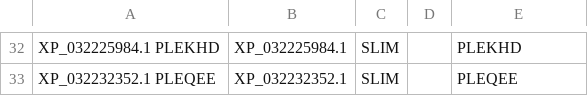
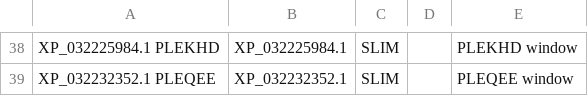
Before and after one commit to benjiec/tangle-coral, a TSV file: notes/interactome/sequence_traf_slim.tsv, drawn as a sheet; only a part is shown, gaps mark what is left out; addresses are those after the commit; the diff covers the shown part only; the diff names each change by its address in the sheet, - before the commit and + after, or states it on an @@ line.

```diff
--- a/notes/interactome/sequence_traf_slim.tsv
+++ b/notes/interactome/sequence_traf_slim.tsv
-E38: PLEKHD
+E38: PLEKHD window
-E39: PLEQEE
+E39: PLEQEE window
```
Also changed, not shown: 6 added rows and 22 edited cells elsewhere in this file, notes/interactome/protein_names.tsv, 3 other files.
